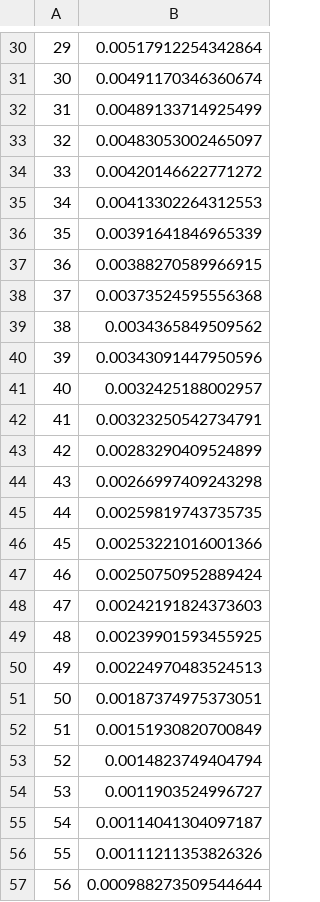
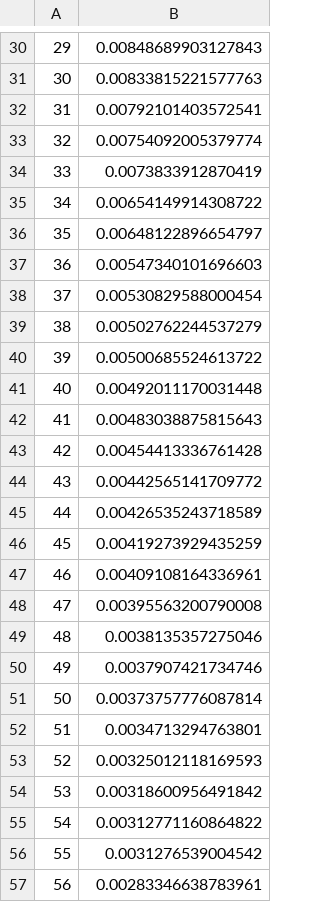
Before and after one commit to arnaudnatal/research_code, a CSV file: Overindebtedness/inertia.csv, drawn as a sheet; only a part is shown, gaps mark what is left out; the diff covers the shown part only.

```diff
--- a/Overindebtedness/inertia.csv
+++ b/Overindebtedness/inertia.csv
@@ -30,28 +30,28 @@
-"29",0.00517912254342864
-"30",0.00491170346360674
-"31",0.00489133714925499
-"32",0.00483053002465097
-"33",0.00420146622771272
-"34",0.00413302264312553
-"35",0.00391641846965339
-"36",0.00388270589966915
-"37",0.00373524595556368
-"38",0.0034365849509562
-"39",0.00343091447950596
-"40",0.0032425188002957
-"41",0.00323250542734791
-"42",0.00283290409524899
-"43",0.00266997409243298
-"44",0.00259819743735735
-"45",0.00253221016001366
-"46",0.00250750952889424
-"47",0.00242191824373603
-"48",0.00239901593455925
-"49",0.00224970483524513
-"50",0.00187374975373051
-"51",0.00151930820700849
-"52",0.0014823749404794
-"53",0.0011903524996727
-"54",0.00114041304097187
-"55",0.00111211353826326
-"56",0.000988273509544644
+"29",0.00848689903127843
+"30",0.00833815221577763
+"31",0.00792101403572541
+"32",0.00754092005379774
+"33",0.0073833912870419
+"34",0.00654149914308722
+"35",0.00648122896654797
+"36",0.00547340101696603
+"37",0.00530829588000454
+"38",0.00502762244537279
+"39",0.00500685524613722
+"40",0.00492011170031448
+"41",0.00483038875815643
+"42",0.00454413336761428
+"43",0.00442565141709772
+"44",0.00426535243718589
+"45",0.00419273929435259
+"46",0.00409108164336961
+"47",0.00395563200790008
+"48",0.0038135357275046
+"49",0.0037907421734746
+"50",0.00373757776087814
+"51",0.0034713294763801
+"52",0.00325012118169593
+"53",0.00318600956491842
+"54",0.00312771160864822
+"55",0.0031276539004542
+"56",0.00283346638783961
```
Also changed, not shown: 116 edited cells elsewhere in this file, Overindebtedness/HCPCshiny.csv, Overindebtedness/debttrend_v4.csv, 5 other files.
